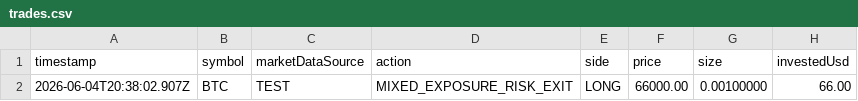
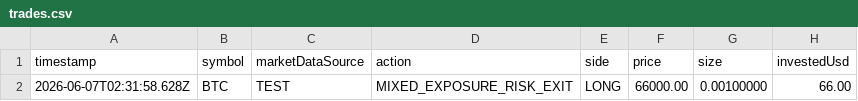
Before and after one commit to Bjproducts/bot, a CSV file: logs/opposite-exposure-test/mixed-exposure/trades.csv, drawn as a sheet; only a part is shown; the diff names each change by its address in the sheet, - before the commit and + after, or states it on an @@ line.

```diff
--- a/logs/opposite-exposure-test/mixed-exposure/trades.csv
+++ b/logs/opposite-exposure-test/mixed-exposure/trades.csv
-A2: 2026-06-04T20:38:02.907Z
+A2: 2026-06-07T02:31:58.628Z
```
Also changed, not shown: logs/live-orders.csv, logs/opposite-exposure-test/opposite-profit/trades.csv, 32 other files.
